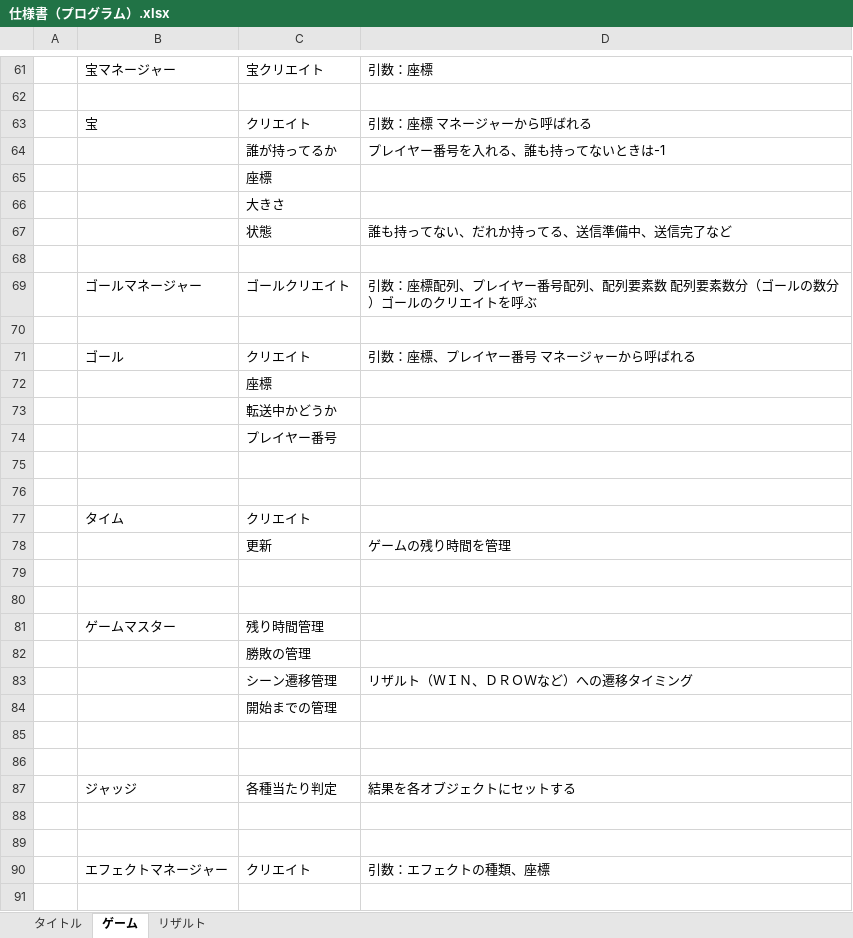
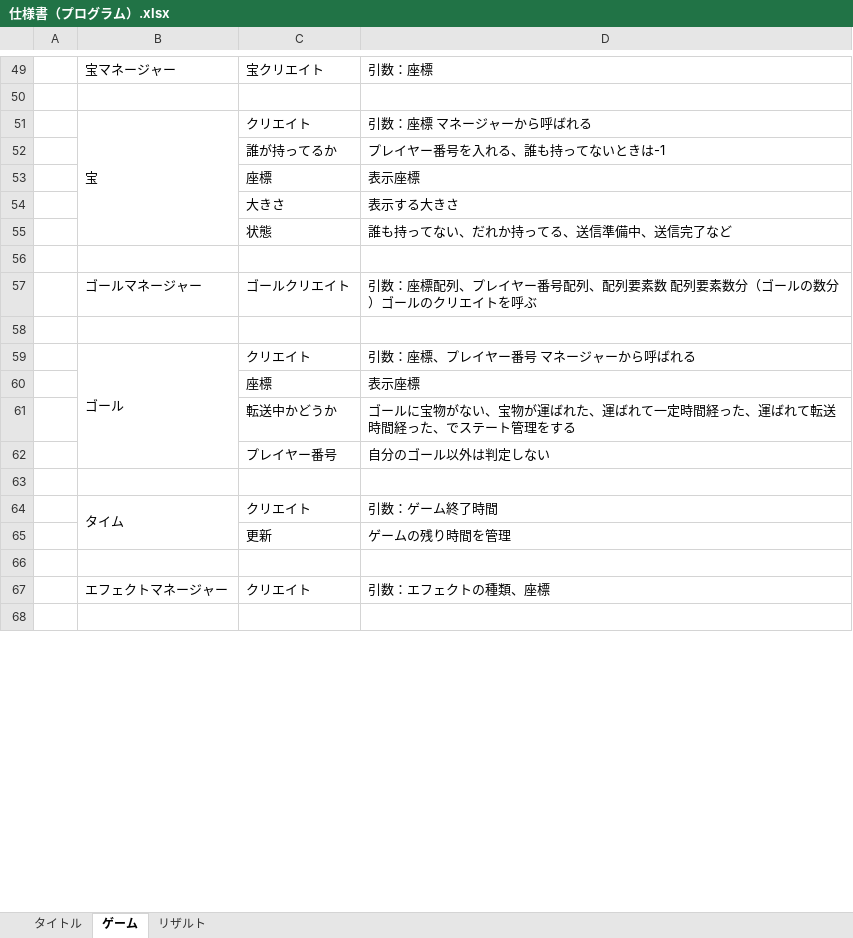
Before and after one commit to CaseStudyG18/master, an Excel workbook: 仕様書/仕様書（プログラム）.xlsx, sheet ゲーム, drawn as a sheet; only a part is shown, gaps mark what is left out; values as stored, in another font and other column widths than the file's, no cell formats; removed rows and columns are numbered as before the commit, all else as after; the diff covers the shown part only; the diff names each change by its address in the sheet, - before the commit and + after, or states it on an @@ line.

```diff
--- a/仕様書/仕様書（プログラム）.xlsx (sheet ゲーム)
+++ b/仕様書/仕様書（プログラム）.xlsx (sheet ゲーム)
+B51:B55 merged
-D53: (empty)
+D53: 表示座標
-D54: (empty)
+D54: 表示する大きさ
+B59:B62 merged
-D60: (empty)
+D60: 表示座標
-D61: (empty)
+D61: ゴールに宝物がない、宝物が運ばれた、運ばれて一定時間経った、運ばれて転送時間経った、でステート管理をする
-D62: (empty)
+D62: 自分のゴール以外は判定しない
-row 76: (empty)
+B64:B65 merged
-D64: (empty)
+D64: 引数：ゲーム終了時間
-row 79: (empty)
-row 80: (empty)
-row 81:  | ゲームマスター | 残り時間管理
-row 82:  |  | 勝敗の管理
@@ row 83 moved to row 77: シーン遷移管理 @@
-row 84:  |  | 開始までの管理
-row 85: (empty)
-row 86: (empty)
@@ row 87 moved to row 74: ジャッジ @@
-row 88: (empty)
```
Also changed, not shown: 5 added rows, 12 removed rows, 6 edited cells and merged cells elsewhere in this sheet, cell formats.
